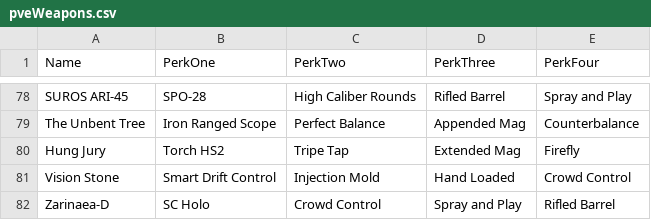
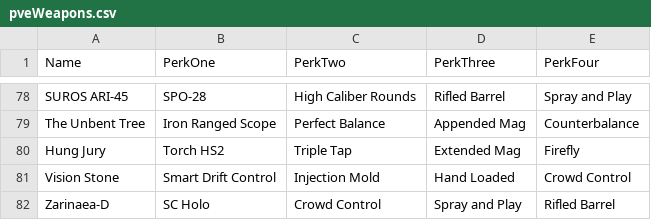
Before and after one commit to 48klocs/Percolator, a CSV file: pveWeapons.csv, drawn as a sheet; only a part is shown, gaps mark what is left out.

Commit message:
Typo in triple tap.

```diff
--- a/pveWeapons.csv
+++ b/pveWeapons.csv
@@ -79,3 +79,3 @@ SUROS ARI-45,SPO-28,High Caliber Rounds,Rifled Barrel,Spray and Play
 The Unbent Tree,Iron Ranged Scope,Perfect Balance,Appended Mag,Counterbalance
-Hung Jury, Torch HS2, Tripe Tap, Extended Mag, Firefly
+Hung Jury, Torch HS2, Triple Tap, Extended Mag, Firefly
 Vision Stone,Smart Drift Control,Injection Mold,Hand Loaded,Crowd Control
```
